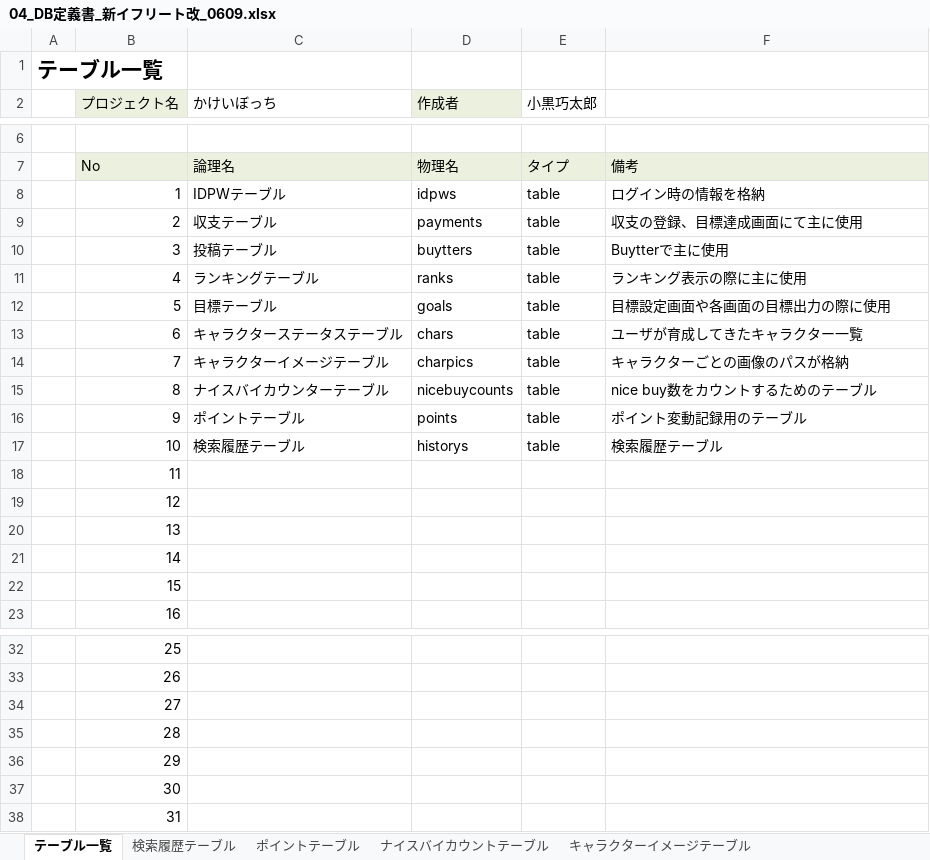
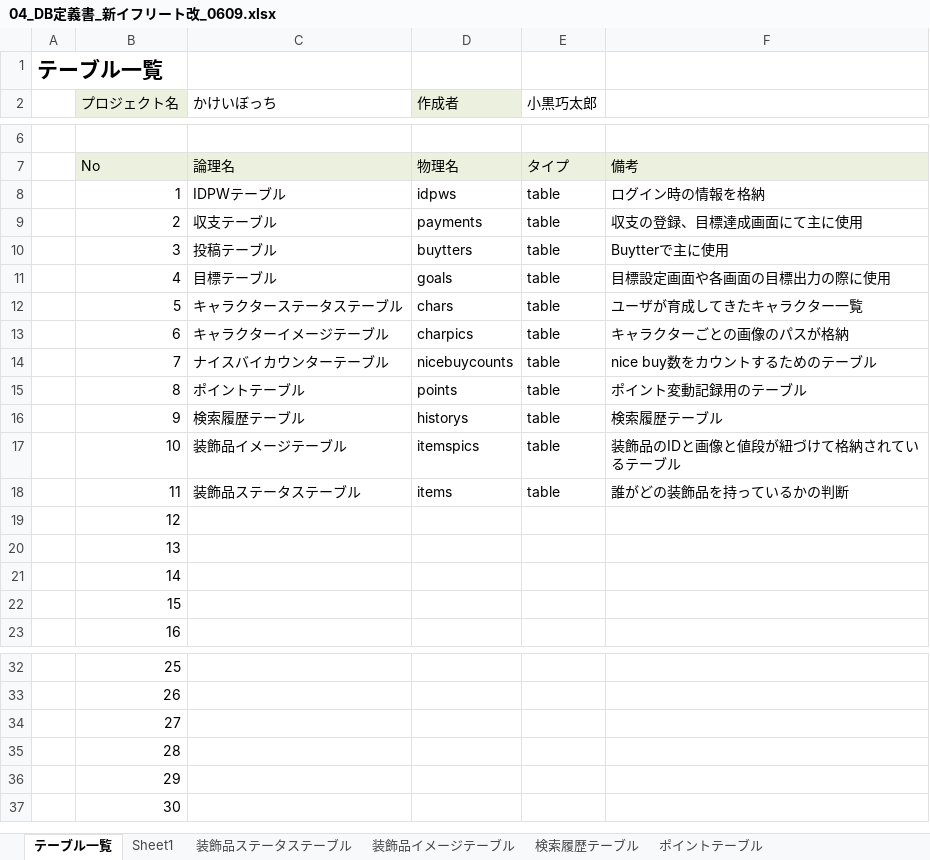
Before and after one commit to dojo2023/B-1, an Excel workbook: doc/04_DB定義書_新イフリート改_0609.xlsx, sheet テーブル一覧, drawn as a sheet; only a part is shown, gaps mark what is left out; values as stored, in another font and other column widths than the file's, no borders; the diff names each change by its address in the sheet, - before the commit and + after, or states it on an @@ line.

```diff
--- a/doc/04_DB定義書_新イフリート改_0609.xlsx (sheet テーブル一覧)
+++ b/doc/04_DB定義書_新イフリート改_0609.xlsx (sheet テーブル一覧)
+sheet tab: Sheet1
+sheet tab: 装飾品ステータステーブル
+sheet tab: 装飾品イメージテーブル
-C11 (かけいぼっち): ランキングテーブル
+C11 (かけいぼっち): 目標テーブル
-D11 (作成者): ranks
+D11 (作成者): goals
-F11: ランキング表示の際に主に使用
+F11: 目標設定画面や各画面の目標出力の際に使用
-C12 (かけいぼっち): 目標テーブル
+C12 (かけいぼっち): キャラクターステータステーブル
-D12 (作成者): goals
+D12 (作成者): chars
-F12: 目標設定画面や各画面の目標出力の際に使用
+F12: ユーザが育成してきたキャラクター一覧
-C13 (かけいぼっち): キャラクターステータステーブル
+C13 (かけいぼっち): キャラクターイメージテーブル
-D13 (作成者): chars
+D13 (作成者): charpics
-F13: ユーザが育成してきたキャラクター一覧
+F13: キャラクターごとの画像のパスが格納
-C14 (かけいぼっち): キャラクターイメージテーブル
+C14 (かけいぼっち): ナイスバイカウンターテーブル
-D14 (作成者): charpics
+D14 (作成者): nicebuycounts
-F14: キャラクターごとの画像のパスが格納
+F14: nice buy数をカウントするためのテーブル
-C15 (かけいぼっち): ナイスバイカウンターテーブル
+C15 (かけいぼっち): ポイントテーブル
-D15 (作成者): nicebuycounts
+D15 (作成者): points
-F15: nice buy数をカウントするためのテーブル
+F15: ポイント変動記録用のテーブル
-C16 (かけいぼっち): ポイントテーブル
+C16 (かけいぼっち): 検索履歴テーブル
-D16 (作成者): points
+D16 (作成者): historys
-F16: ポイント変動記録用のテーブル
+F16: 検索履歴テーブル
-C17 (かけいぼっち): 検索履歴テーブル
+C17 (かけいぼっち): 装飾品イメージテーブル
-D17 (作成者): historys
+D17 (作成者): itemspics
-F17: 検索履歴テーブル
+F17: 装飾品のIDと画像と値段が紐づけて格納されているテーブル
-C18 (かけいぼっち): (empty)
+C18 (かけいぼっち): 装飾品ステータステーブル
-D18 (作成者): (empty)
+D18 (作成者): items
-E18 (小黒巧太郎): (empty)
+E18 (小黒巧太郎): table
-F18: (empty)
+F18: 誰がどの装飾品を持っているかの判断
-row 38:  | 31
```
Also changed, not shown: sheet 目標テーブル, sheet 収支テーブル, sheet 投稿テーブル, other sheet tabs, charts or pictures.
